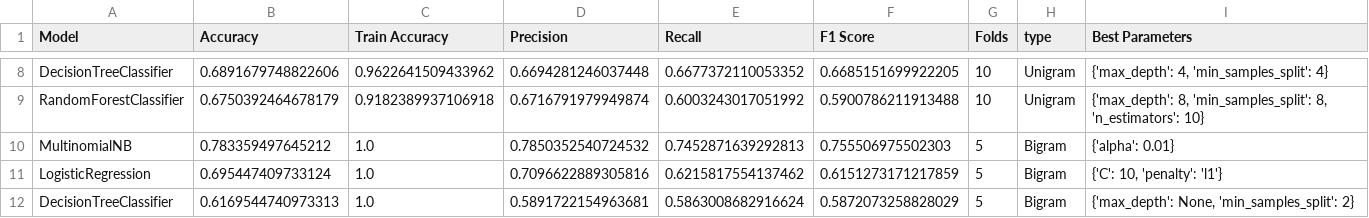
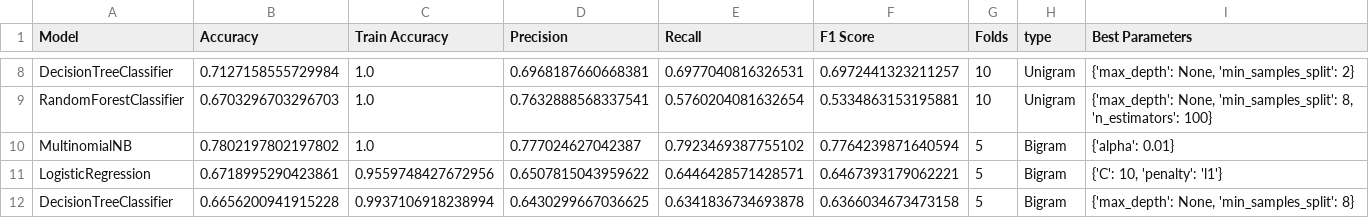
Before and after one commit to idangrady/INFOMDM_REP_21, a CSV file: Assignment_2/Result.csv, drawn as a sheet; only a part is shown, gaps mark what is left out; the diff covers the shown part only; the diff names each change by its address in the sheet, - before the commit and + after, or states it on an @@ line.

```diff
--- a/Assignment_2/Result.csv
+++ b/Assignment_2/Result.csv
-B8 (Accuracy): 0.6891679748822606
+B8 (Accuracy): 0.7127158555729984
-C8 (Train Accuracy): 0.9622641509433962
+C8 (Train Accuracy): 1.0
-D8 (Precision): 0.6694281246037448
+D8 (Precision): 0.6968187660668381
-E8 (Recall): 0.6677372110053352
+E8 (Recall): 0.6977040816326531
-F8 (F1 Score): 0.6685151699922205
+F8 (F1 Score): 0.6972441323211257
-I8 (Best Parameters): {'max_depth': 4, 'min_samples_split': 4}
+I8 (Best Parameters): {'max_depth': None, 'min_samples_split': 2}
-B9 (Accuracy): 0.6750392464678179
+B9 (Accuracy): 0.6703296703296703
-C9 (Train Accuracy): 0.9182389937106918
+C9 (Train Accuracy): 1.0
-D9 (Precision): 0.6716791979949874
+D9 (Precision): 0.7632888568337541
-E9 (Recall): 0.6003243017051992
+E9 (Recall): 0.5760204081632654
-F9 (F1 Score): 0.5900786211913488
+F9 (F1 Score): 0.5334863153195881
-I9 (Best Parameters): {'max_depth': 8, 'min_samples_split': 8, 'n_estimators': 10}
+I9 (Best Parameters): {'max_depth': None, 'min_samples_split': 8, 'n_estimators': 100}
-B10 (Accuracy): 0.783359497645212
+B10 (Accuracy): 0.7802197802197802
-D10 (Precision): 0.7850352540724532
+D10 (Precision): 0.777024627042387
-E10 (Recall): 0.7452871639292813
+E10 (Recall): 0.7923469387755102
-F10 (F1 Score): 0.755506975502303
+F10 (F1 Score): 0.7764239871640594
-B11 (Accuracy): 0.695447409733124
+B11 (Accuracy): 0.6718995290423861
-C11 (Train Accuracy): 1.0
+C11 (Train Accuracy): 0.9559748427672956
-D11 (Precision): 0.7096622889305816
+D11 (Precision): 0.6507815043959622
-E11 (Recall): 0.6215817554137462
+E11 (Recall): 0.6446428571428571
-F11 (F1 Score): 0.6151273171217859
+F11 (F1 Score): 0.6467393179062221
-B12 (Accuracy): 0.6169544740973313
+B12 (Accuracy): 0.6656200941915228
-C12 (Train Accuracy): 1.0
+C12 (Train Accuracy): 0.9937106918238994
-D12 (Precision): 0.5891722154963681
+D12 (Precision): 0.6430299667036625
-E12 (Recall): 0.5863008682916624
+E12 (Recall): 0.6341836734693878
-F12 (F1 Score): 0.5872073258828029
+F12 (F1 Score): 0.6366034673473158
-I12 (Best Parameters): {'max_depth': None, 'min_samples_split': 2}
+I12 (Best Parameters): {'max_depth': None, 'min_samples_split': 8}
```
Also changed, not shown: 57 edited cells elsewhere in this file.
